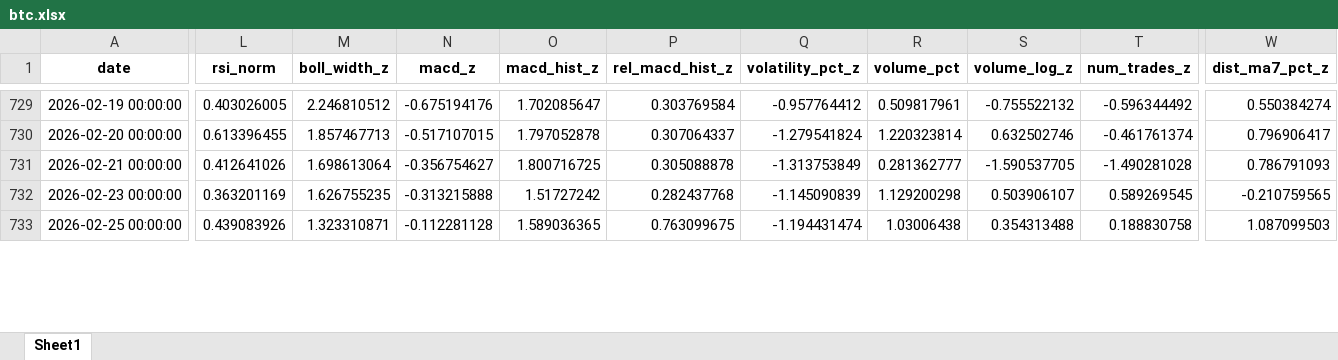
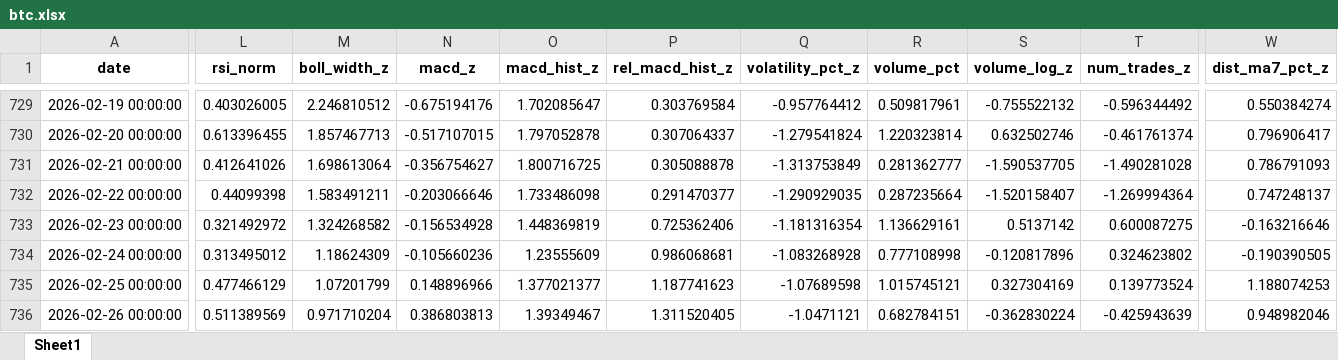
Before and after one commit to CLHITw/get_btc_data, an Excel workbook: btc.xlsx, sheet Sheet1, drawn as a sheet; only a part is shown, gaps mark what is left out; values as stored, in another font and other column widths than the file's, no borders; addresses are those after the commit; rows hold the shown columns only; the diff covers the shown part only; the diff names each change by its address in the sheet, - before the commit and + after, or states it on an @@ line.

Commit message:
complete btc data

```diff
--- a/btc.xlsx (sheet Sheet1)
+++ b/btc.xlsx (sheet Sheet1)
+row 732: 2026-02-22 00:00:00 | 0.44099398 | 1.583491211 | -0.203066646 | 1.733486098 | 0.291470377 | -1.290929035 | 0.287235664 | -1.520158407 | -1.269994364 | 0.747248137
-L733 (rsi_norm): 0.363201169
+L733 (rsi_norm): 0.321492972
-M733 (boll_width_z): 1.626755235
+M733 (boll_width_z): 1.324268582
-N733 (macd_z): -0.313215888
+N733 (macd_z): -0.156534928
-O733 (macd_hist_z): 1.51727242
+O733 (macd_hist_z): 1.448369819
-P733 (rel_macd_hist_z): 0.282437768
+P733 (rel_macd_hist_z): 0.725362406
-Q733 (volatility_pct_z): -1.145090839
+Q733 (volatility_pct_z): -1.181316354
-R733 (volume_pct): 1.129200298
+R733 (volume_pct): 1.136629161
-S733 (volume_log_z): 0.503906107
+S733 (volume_log_z): 0.5137142
-T733 (num_trades_z): 0.589269545
+T733 (num_trades_z): 0.600087275
-W733 (dist_ma7_pct_z): -0.210759565
+W733 (dist_ma7_pct_z): -0.163216646
+row 734: 2026-02-24 00:00:00 | 0.313495012 | 1.18624309 | -0.105660236 | 1.23555609 | 0.986068681 | -1.083268928 | 0.777108998 | -0.120817896 | 0.324623802 | -0.190390505
-L735 (rsi_norm): 0.439083926
+L735 (rsi_norm): 0.477466129
-M735 (boll_width_z): 1.323310871
+M735 (boll_width_z): 1.07201799
-N735 (macd_z): -0.112281128
+N735 (macd_z): 0.148896966
-O735 (macd_hist_z): 1.589036365
+O735 (macd_hist_z): 1.377021377
-P735 (rel_macd_hist_z): 0.763099675
+P735 (rel_macd_hist_z): 1.187741623
-Q735 (volatility_pct_z): -1.194431474
+Q735 (volatility_pct_z): -1.07689598
-R735 (volume_pct): 1.03006438
+R735 (volume_pct): 1.015745121
-S735 (volume_log_z): 0.354313488
+S735 (volume_log_z): 0.327304169
-T735 (num_trades_z): 0.188830758
+T735 (num_trades_z): 0.139773524
-W735 (dist_ma7_pct_z): 1.087099503
+W735 (dist_ma7_pct_z): 1.188074253
+row 736: 2026-02-26 00:00:00 | 0.511389569 | 0.971710204 | 0.386803813 | 1.39349467 | 1.311520405 | -1.0471121 | 0.682784151 | -0.362830224 | -0.425943639 | 0.948982046
```
Also changed, not shown: 25 added rows and 104 edited cells elsewhere in this sheet.
